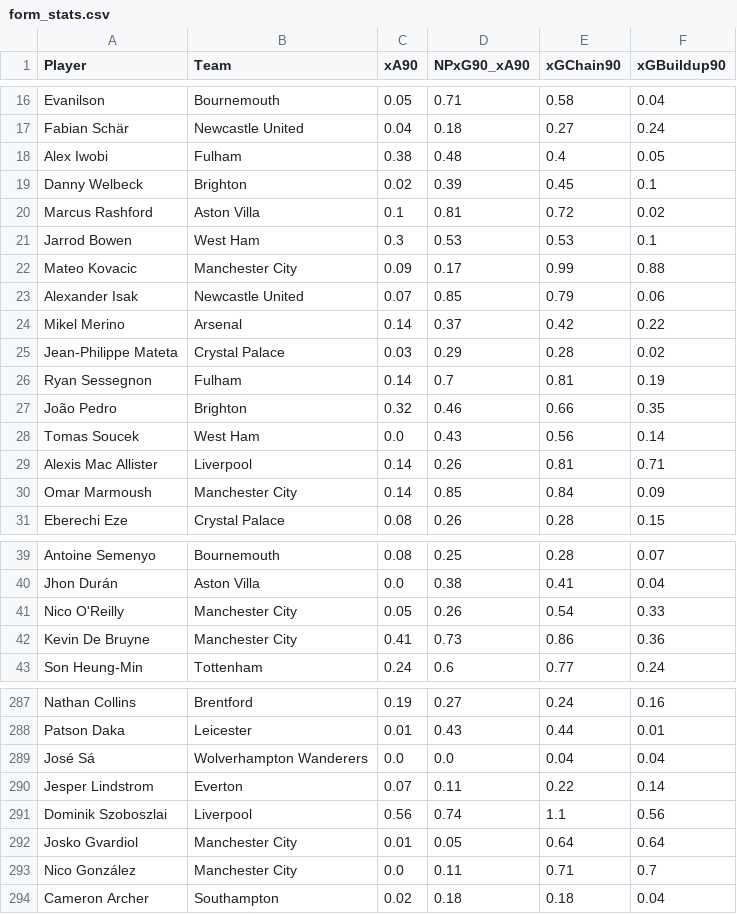
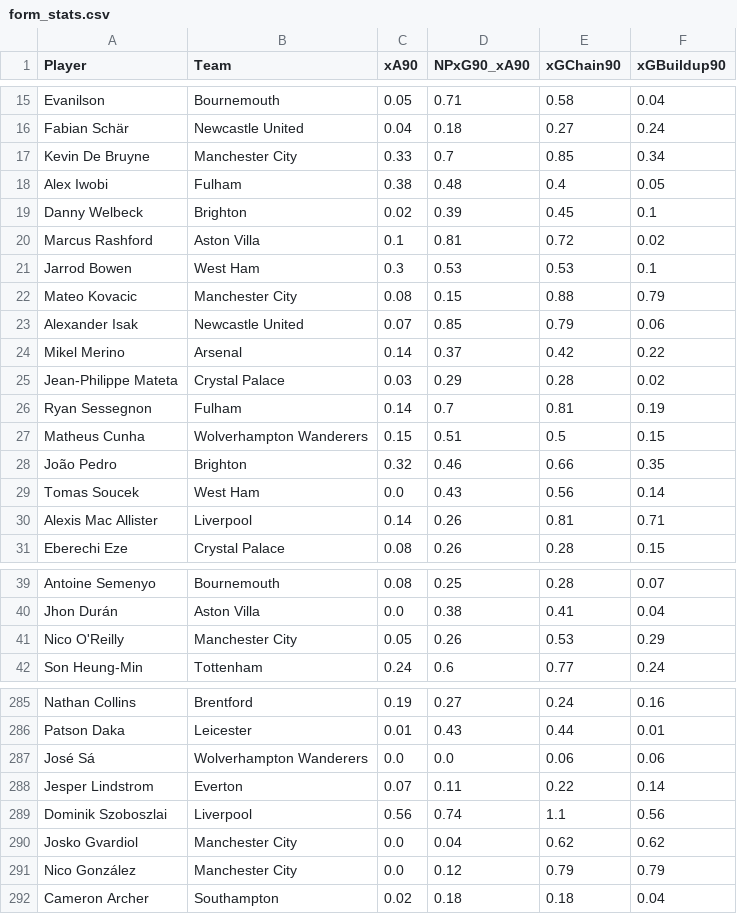
Before and after one commit to oforiik/fpl-assistant, a CSV file: data/form_stats.csv, drawn as a sheet; only a part is shown, gaps mark what is left out; the diff covers the shown part only.

Commit message:
Update CSV files with daily data

```diff
--- a/data/form_stats.csv
+++ b/data/form_stats.csv
@@ -17,2 +16,3 @@ Evanilson,Bournemouth,0.05,0.71,0.58,0.04
 Fabian Schär,Newcastle United,0.04,0.18,0.27,0.24
+Kevin De Bruyne,Manchester City,0.33,0.7,0.85,0.34
 Alex Iwobi,Fulham,0.38,0.48,0.4,0.05
@@ -21,3 +21,3 @@ Marcus Rashford,Aston Villa,0.1,0.81,0.72,0.02
 Jarrod Bowen,West Ham,0.3,0.53,0.53,0.1
-Mateo Kovacic,Manchester City,0.09,0.17,0.99,0.88
+Mateo Kovacic,Manchester City,0.08,0.15,0.88,0.79
 Alexander Isak,Newcastle United,0.07,0.85,0.79,0.06
@@ -26,2 +26,3 @@ Jean-Philippe Mateta,Crystal Palace,0.03,0.29,0.28,0.02
 Ryan Sessegnon,Fulham,0.14,0.7,0.81,0.19
+Matheus Cunha,Wolverhampton Wanderers,0.15,0.51,0.5,0.15
 João Pedro,Brighton,0.32,0.46,0.66,0.35
@@ -29,3 +30,2 @@ Tomas Soucek,West Ham,0.0,0.43,0.56,0.14
 Alexis Mac Allister,Liverpool,0.14,0.26,0.81,0.71
-Omar Marmoush,Manchester City,0.14,0.85,0.84,0.09
 Eberechi Eze,Crystal Palace,0.08,0.26,0.28,0.15
@@ -40,4 +40,3 @@ Antoine Semenyo,Bournemouth,0.08,0.25,0.28,0.07
 Jhon Durán,Aston Villa,0.0,0.38,0.41,0.04
-Nico O'Reilly,Manchester City,0.05,0.26,0.54,0.33
-Kevin De Bruyne,Manchester City,0.41,0.73,0.86,0.36
+Nico O'Reilly,Manchester City,0.05,0.26,0.53,0.29
 Son Heung-Min,Tottenham,0.24,0.6,0.77,0.24
@@ -288,7 +286,7 @@ Nathan Collins,Brentford,0.19,0.27,0.24,0.16
 Patson Daka,Leicester,0.01,0.43,0.44,0.01
-José Sá,Wolverhampton Wanderers,0.0,0.0,0.04,0.04
+José Sá,Wolverhampton Wanderers,0.0,0.0,0.06,0.06
 Jesper Lindstrom,Everton,0.07,0.11,0.22,0.14
 Dominik Szoboszlai,Liverpool,0.56,0.74,1.1,0.56
-Josko Gvardiol,Manchester City,0.01,0.05,0.64,0.64
-Nico González,Manchester City,0.0,0.11,0.71,0.7
+Josko Gvardiol,Manchester City,0.0,0.04,0.62,0.62
+Nico González,Manchester City,0.0,0.12,0.79,0.79
 Cameron Archer,Southampton,0.02,0.18,0.18,0.04
```
Also changed, not shown: 1 added row, 3 removed rows and 49 edited cells elsewhere in this file, data/season_stats.csv.
